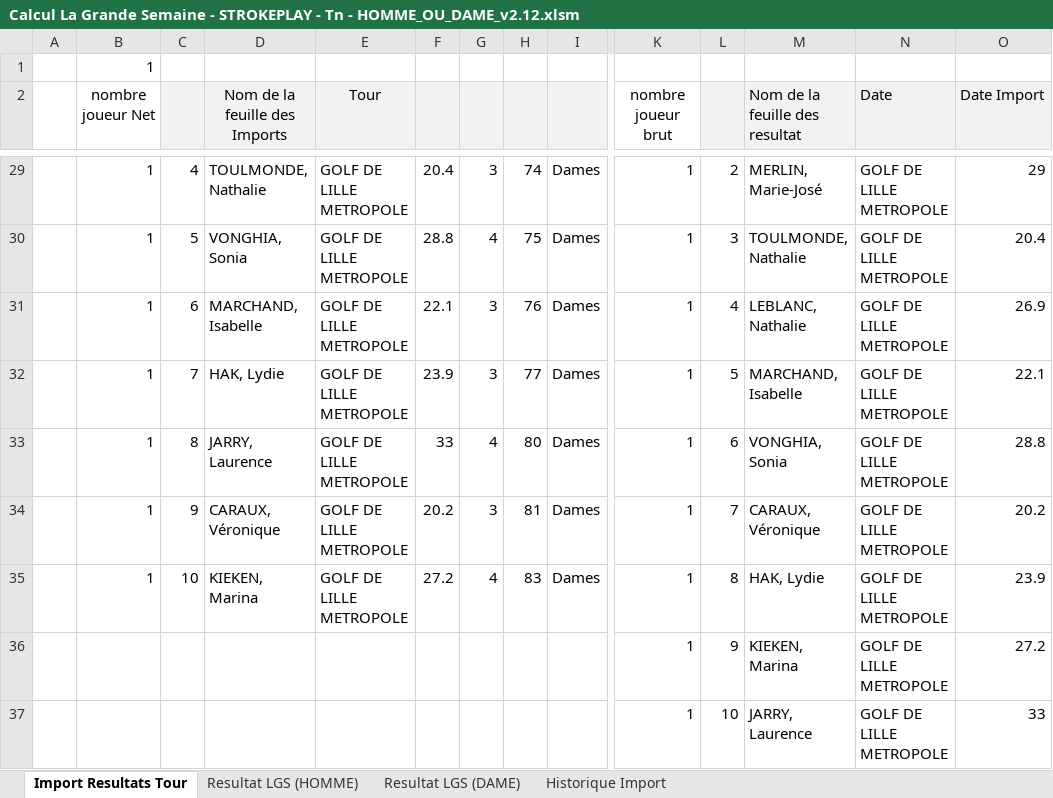
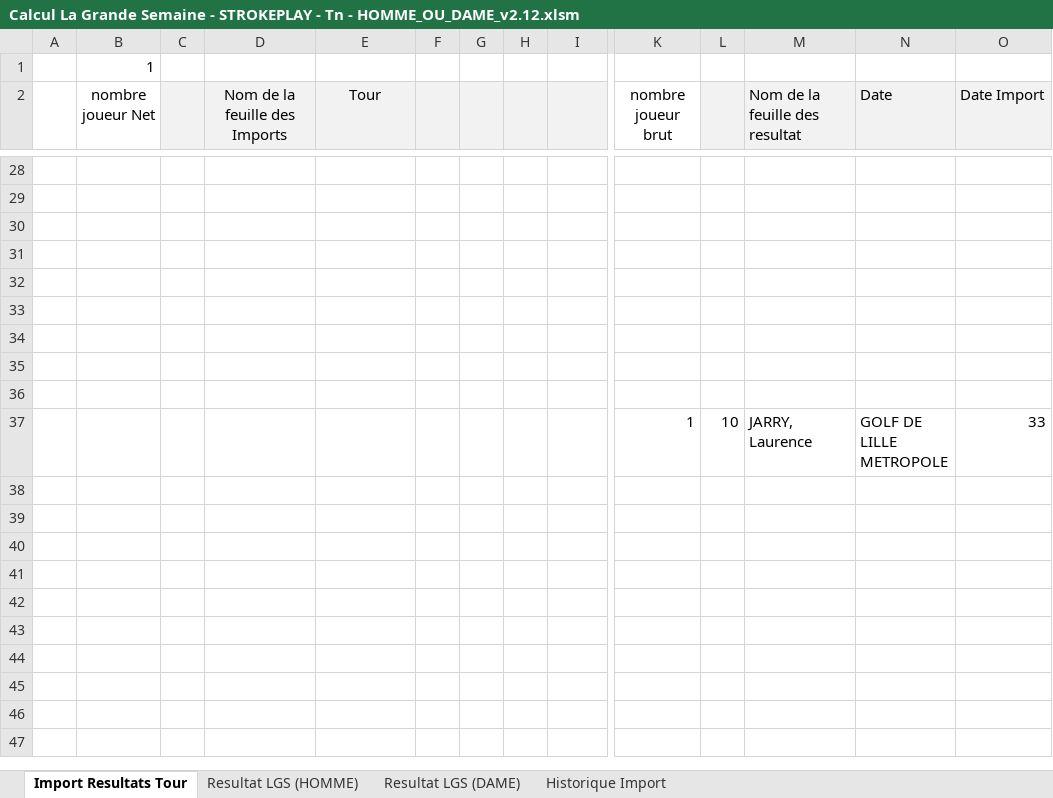
Before and after one commit to joffroy59/golf-asglm-lgs, an Excel workbook: Calcul La Grande Semaine - STROKEPLAY - Tn - HOMME_OU_DAME_v2.12.xlsm, sheet Import Resultats Tour, drawn as a sheet; only a part is shown, gaps mark what is left out; values as stored, in another font and other column widths than the file's, no borders; charts and pictures and table styles not drawn; addresses are those after the commit; rows hold the shown columns only; the diff covers the shown part only; the diff names each change by its address in the sheet, - before the commit and + after, or states it on an @@ line.

```diff
--- a/Calcul La Grande Semaine - STROKEPLAY - Tn - HOMME_OU_DAME_v2.12.xlsm (sheet Import Resultats Tour)
+++ b/Calcul La Grande Semaine - STROKEPLAY - Tn - HOMME_OU_DAME_v2.12.xlsm (sheet Import Resultats Tour)
-row 28:  | 1 | 4 | TOULMONDE, Nathalie | GOLF DE LILLE METROPOLE | 20.4 | 3 | 74 | Dames | 1 | 2 | MERLIN, Marie-José | GOLF DE LILLE METROPOLE | 29
+row 28: (empty)
+row 29: (empty)
-row 30:  | 1 | 5 | VONGHIA, Sonia | GOLF DE LILLE METROPOLE | 28.8 | 4 | 75 | Dames | 1 | 3 | TOULMONDE, Nathalie | GOLF DE LILLE METROPOLE | 20.4
+row 30: (empty)
-row 31:  | 1 | 6 | MARCHAND, Isabelle | GOLF DE LILLE METROPOLE | 22.1 | 3 | 76 | Dames | 1 | 4 | LEBLANC, Nathalie | GOLF DE LILLE METROPOLE | 26.9
+row 31: (empty)
-row 32:  | 1 | 7 | HAK, Lydie | GOLF DE LILLE METROPOLE | 23.9 | 3 | 77 | Dames | 1 | 5 | MARCHAND, Isabelle | GOLF DE LILLE METROPOLE | 22.1
+row 32: (empty)
-row 33:  | 1 | 8 | JARRY, Laurence | GOLF DE LILLE METROPOLE | 33 | 4 | 80 | Dames | 1 | 6 | VONGHIA, Sonia | GOLF DE LILLE METROPOLE | 28.8
+row 33: (empty)
-row 34:  | 1 | 9 | CARAUX, Véronique | GOLF DE LILLE METROPOLE | 20.2 | 3 | 81 | Dames | 1 | 7 | CARAUX, Véronique | GOLF DE LILLE METROPOLE | 20.2
+row 34: (empty)
-row 35:  | 1 | 10 | KIEKEN, Marina | GOLF DE LILLE METROPOLE | 27.2 | 4 | 83 | Dames | 1 | 8 | HAK, Lydie | GOLF DE LILLE METROPOLE | 23.9
+row 35: (empty)
-row 36:  |  |  |  |  |  |  |  |  | 1 | 9 | KIEKEN, Marina | GOLF DE LILLE METROPOLE | 27.2
+row 36: (empty)
```
Also changed, not shown: 6 added rows, 7 removed rows, 88 edited cells and cell formats elsewhere in this sheet, sheet Resultat LGS (DAME), sheet Resultat LGS (HOMME), sheet Historique Import, charts or pictures.
